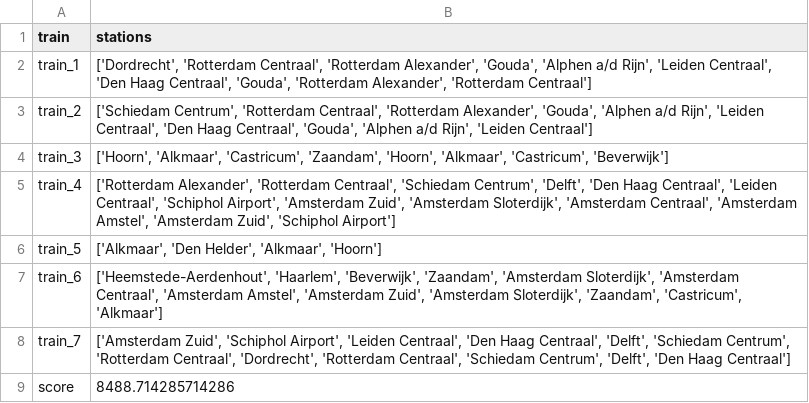
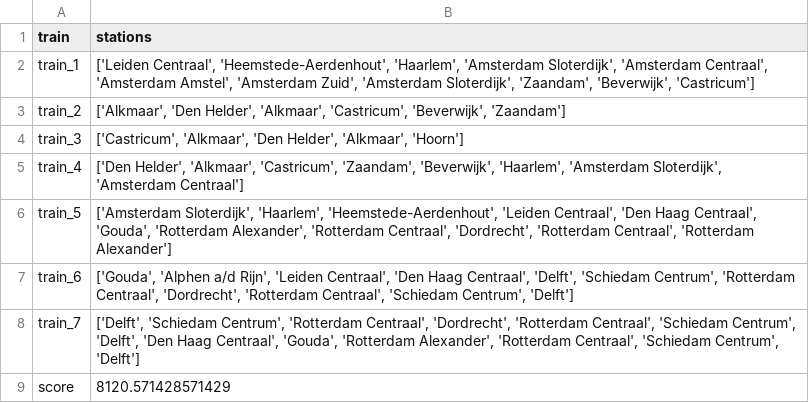
Before and after one commit to elkevdk/Spoorzoekers, a CSV file: output/output_nr.csv, drawn as a sheet.

```diff
--- a/output/output_nr.csv
+++ b/output/output_nr.csv
@@ -1,9 +1,9 @@
 train,stations
-train_1,"['Dordrecht', 'Rotterdam Centraal', 'Rotterdam Alexander', 'Gouda', 'Alphen a/d Rijn', 'Leiden Centraal', 'Den Haag Centraal', 'Gouda', 'Rotterdam Alexander', 'Rotterdam Centraal']"
-train_2,"['Schiedam Centrum', 'Rotterdam Centraal', 'Rotterdam Alexander', 'Gouda', 'Alphen a/d Rijn', 'Leiden Centraal', 'Den Haag Centraal', 'Gouda', 'Alphen a/d Rijn', 'Leiden Centraal']"
-train_3,"['Hoorn', 'Alkmaar', 'Castricum', 'Zaandam', 'Hoorn', 'Alkmaar', 'Castricum', 'Beverwijk']"
-train_4,"['Rotterdam Alexander', 'Rotterdam Centraal', 'Schiedam Centrum', 'Delft', 'Den Haag Centraal', 'Leiden Centraal', 'Schiphol Airport', 'Amsterdam Zuid', 'Amsterdam Sloterdijk', 'Amsterdam Centraal', 'Amsterdam Amstel', 'Amsterdam Zuid', 'Schiphol Airport']"
-train_5,"['Alkmaar', 'Den Helder', 'Alkmaar', 'Hoorn']"
-train_6,"['Heemstede-Aerdenhout', 'Haarlem', 'Beverwijk', 'Zaandam', 'Amsterdam Sloterdijk', 'Amsterdam Centraal', 'Amsterdam Amstel', 'Amsterdam Zuid', 'Amsterdam Sloterdijk', 'Zaandam', 'Castricum', 'Alkmaar']"
-train_7,"['Amsterdam Zuid', 'Schiphol Airport', 'Leiden Centraal', 'Den Haag Centraal', 'Delft', 'Schiedam Centrum', 'Rotterdam Centraal', 'Dordrecht', 'Rotterdam Centraal', 'Schiedam Centrum', 'Delft', 'Den Haag Centraal']"
-score,8488.714285714286
+train_1,"['Leiden Centraal', 'Heemstede-Aerdenhout', 'Haarlem', 'Amsterdam Sloterdijk', 'Amsterdam Centraal', 'Amsterdam Amstel', 'Amsterdam Zuid', 'Amsterdam Sloterdijk', 'Zaandam', 'Beverwijk', 'Castricum']"
+train_2,"['Alkmaar', 'Den Helder', 'Alkmaar', 'Castricum', 'Beverwijk', 'Zaandam']"
+train_3,"['Castricum', 'Alkmaar', 'Den Helder', 'Alkmaar', 'Hoorn']"
+train_4,"['Den Helder', 'Alkmaar', 'Castricum', 'Zaandam', 'Beverwijk', 'Haarlem', 'Amsterdam Sloterdijk', 'Amsterdam Centraal']"
+train_5,"['Amsterdam Sloterdijk', 'Haarlem', 'Heemstede-Aerdenhout', 'Leiden Centraal', 'Den Haag Centraal', 'Gouda', 'Rotterdam Alexander', 'Rotterdam Centraal', 'Dordrecht', 'Rotterdam Centraal', 'Rotterdam Alexander']"
+train_6,"['Gouda', 'Alphen a/d Rijn', 'Leiden Centraal', 'Den Haag Centraal', 'Delft', 'Schiedam Centrum', 'Rotterdam Centraal', 'Dordrecht', 'Rotterdam Centraal', 'Schiedam Centrum', 'Delft']"
+train_7,"['Delft', 'Schiedam Centrum', 'Rotterdam Centraal', 'Dordrecht', 'Rotterdam Centraal', 'Schiedam Centrum', 'Delft', 'Den Haag Centraal', 'Gouda', 'Rotterdam Alexander', 'Rotterdam Centraal', 'Schiedam Centrum', 'Delft']"
+score,8120.571428571429
```
Also changed, not shown: output/output_r.csv, 3 other files.
